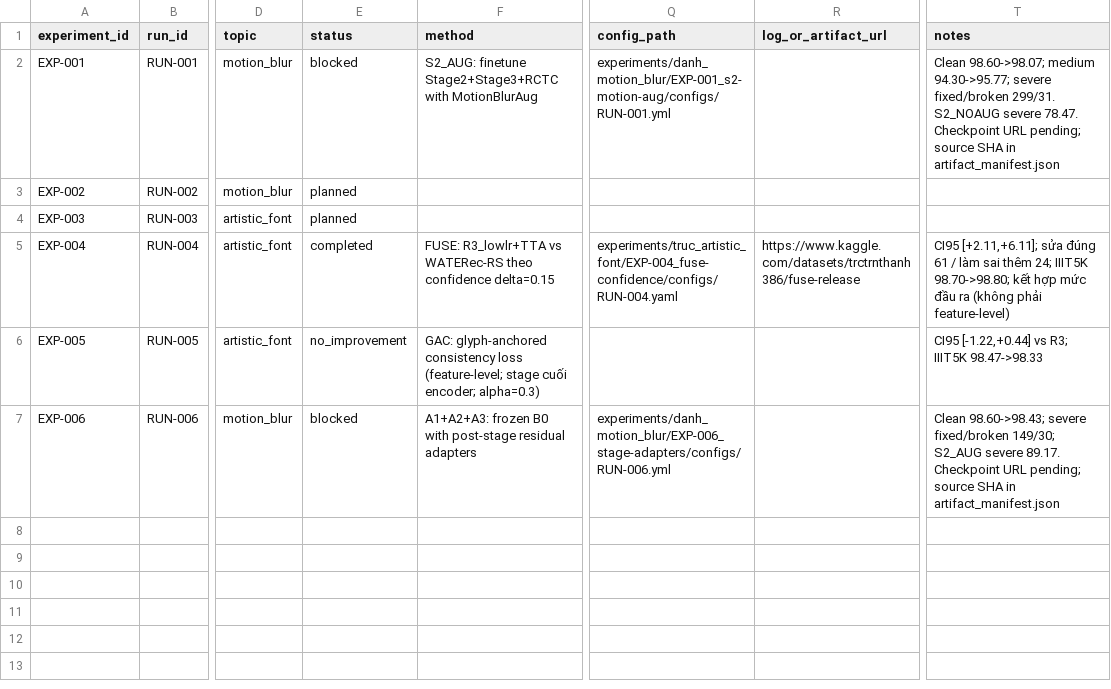
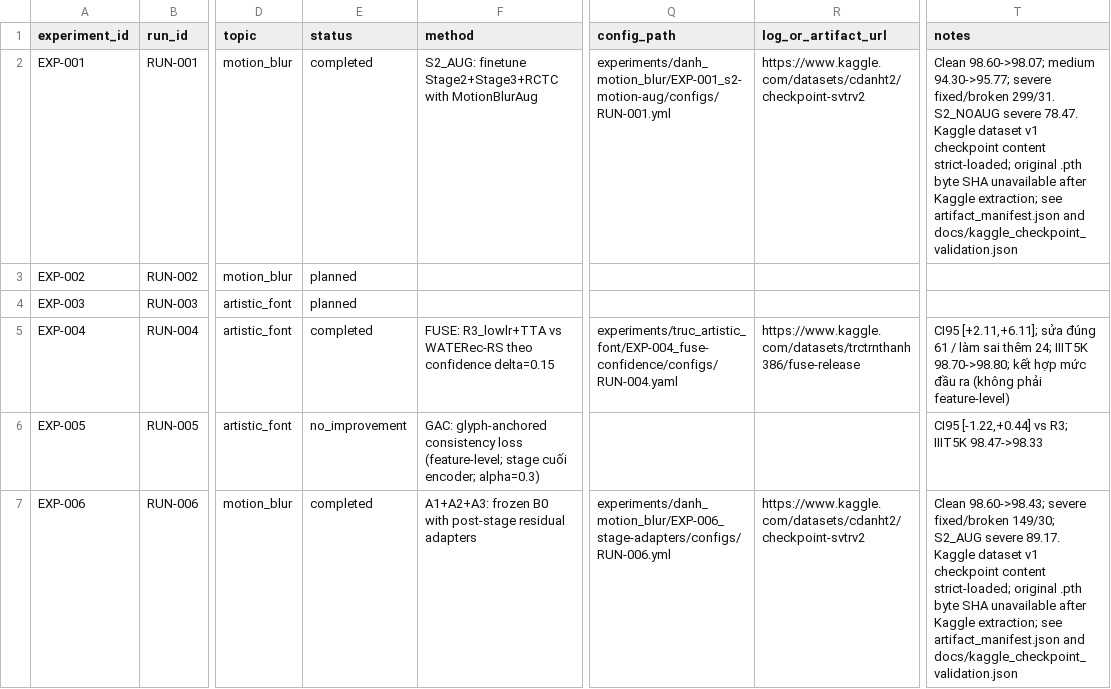
Before and after one commit to ducdanh2304/svtrv2-scene-text-recognition, a CSV file: tracker/experiments.csv, drawn as a sheet; only a part is shown, gaps mark what is left out; the diff names each change by its address in the sheet, - before the commit and + after, or states it on an @@ line.

Commit message:
EXP-001 and EXP-006: verify Kaggle checkpoints and document export

```diff
--- a/tracker/experiments.csv
+++ b/tracker/experiments.csv
-E2 (status): blocked
+E2 (status): completed
-R2 (log_or_artifact_url): (empty)
+R2 (log_or_artifact_url): https://www.kaggle.com/datasets/cdanht2/checkpoint-svtrv2
-T2 (notes): …severe 78.47. Checkpoint URL pending; source SHA in artifact_manifest.json
+T2 (notes): …severe 78.47. Kaggle dataset v1 checkpoint content strict-loaded; original .pth byte SHA unavailable after Kaggle extraction; see artifact_manifest.json and docs/kaggle_checkpoint_validation.json
-E7 (status): blocked
+E7 (status): completed
-R7 (log_or_artifact_url): (empty)
+R7 (log_or_artifact_url): https://www.kaggle.com/datasets/cdanht2/checkpoint-svtrv2
-T7 (notes): …severe 89.17. Checkpoint URL pending; source SHA in artifact_manifest.json
+T7 (notes): …severe 89.17. Kaggle dataset v1 checkpoint content strict-loaded; original .pth byte SHA unavailable after Kaggle extraction; see artifact_manifest.json and docs/kaggle_checkpoint_validation.json
```
Also changed, not shown: 8 other files.
